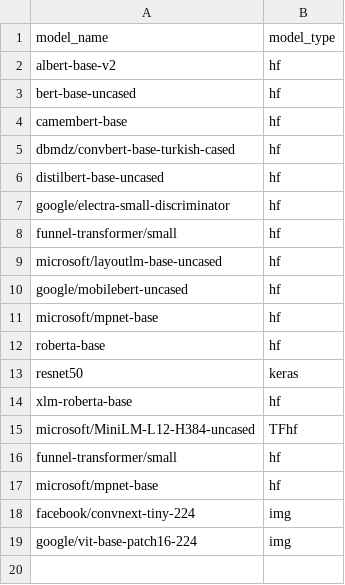
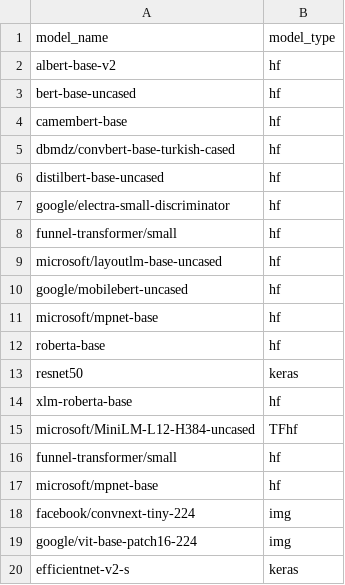
Before and after one commit to nod-ai/SHARK-Studio, a CSV file: tank/tf_model_list.csv, drawn as a sheet; the diff names each change by its address in the sheet, - before the commit and + after, or states it on an @@ line.

```diff
--- a/tank/tf_model_list.csv
+++ b/tank/tf_model_list.csv
+row 20: efficientnet-v2-s | keras
```
Also changed, not shown: tank/all_models.csv, tank/model_metadata.csv, 1 other file.
